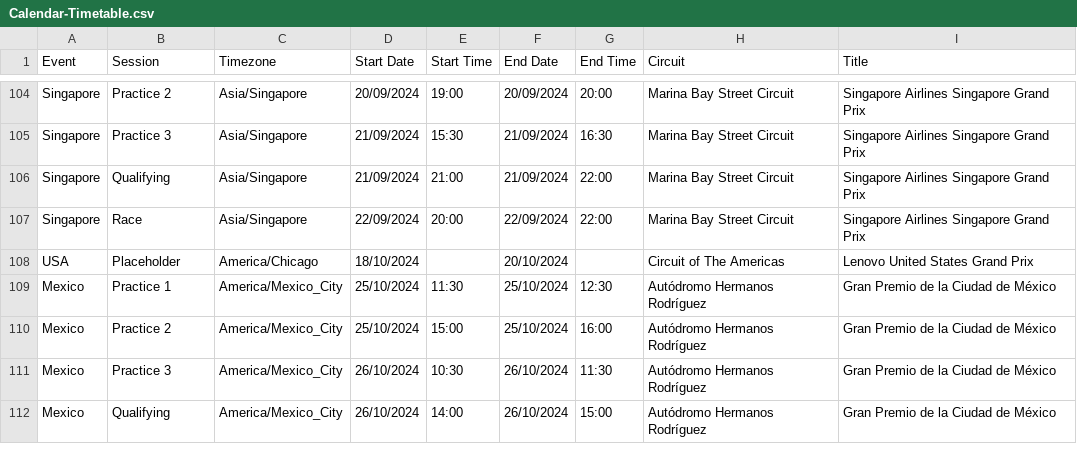
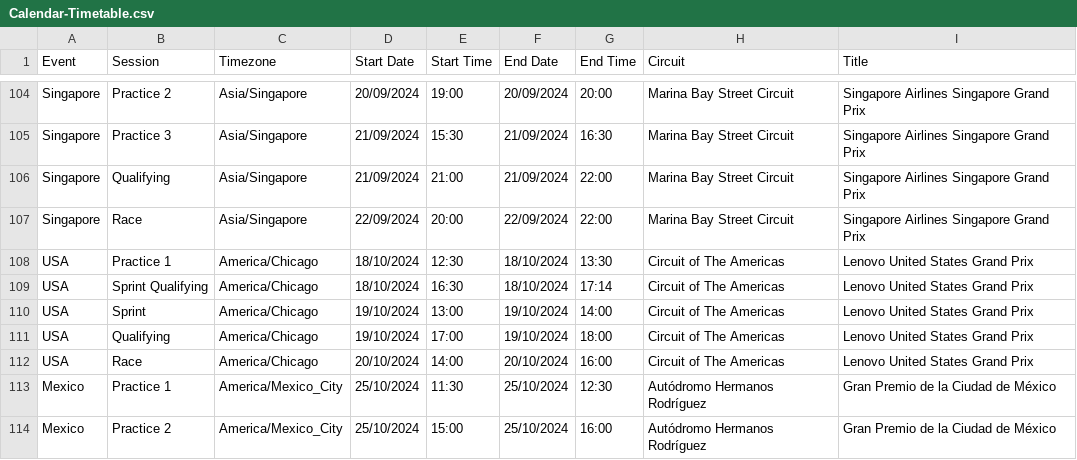
Before and after one commit to robinvenables/calendars, a CSV file: f1/F1/Calendar-Timetable.csv, drawn as a sheet; only a part is shown, gaps mark what is left out; the shorter side is filled out with more unchanged rows.

Commit message:
Add USA session details

```diff
--- a/f1/F1/Calendar-Timetable.csv
+++ b/f1/F1/Calendar-Timetable.csv
@@ -107,3 +107,7 @@ Singapore,Qualifying,Asia/Singapore,21/09/2024,21:00,21/09/2024,22:00,Marina Bay
 Singapore,Race,Asia/Singapore,22/09/2024,20:00,22/09/2024,22:00,Marina Bay Street Circuit,Singapore Airlines Singapore Grand Prix
-USA,Placeholder,America/Chicago,18/10/2024,,20/10/2024,,Circuit of The Americas,Lenovo United States Grand Prix
+USA,Practice 1,America/Chicago,18/10/2024,12:30,18/10/2024,13:30,Circuit of The Americas,Lenovo United States Grand Prix
+USA,Sprint Qualifying,America/Chicago,18/10/2024,16:30,18/10/2024,17:14,Circuit of The Americas,Lenovo United States Grand Prix
+USA,Sprint,America/Chicago,19/10/2024,13:00,19/10/2024,14:00,Circuit of The Americas,Lenovo United States Grand Prix
+USA,Qualifying,America/Chicago,19/10/2024,17:00,19/10/2024,18:00,Circuit of The Americas,Lenovo United States Grand Prix
+USA,Race,America/Chicago,20/10/2024,14:00,20/10/2024,16:00,Circuit of The Americas,Lenovo United States Grand Prix
 Mexico,Practice 1,America/Mexico_City,25/10/2024,11:30,25/10/2024,12:30,Autódromo Hermanos Rodríguez,Gran Premio de la Ciudad de México
```
Also changed, not shown: 1 other file.
